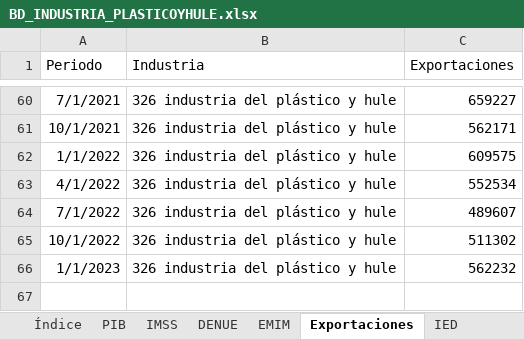
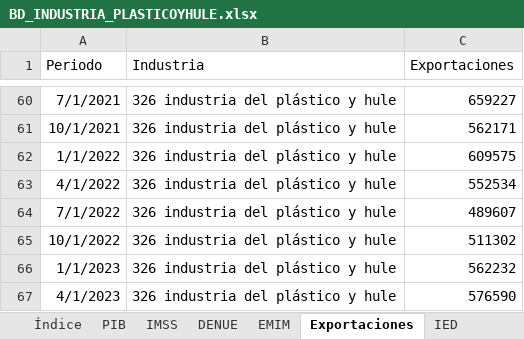
Before and after one commit to DIEEF/SEJ, an Excel workbook: sej_datos/BD_INDUSTRIA_PLASTICOYHULE.xlsx, sheet Exportaciones, drawn as a sheet; only a part is shown, gaps mark what is left out; values as stored, in another font and other column widths than the file's, no borders; the diff names each change by its address in the sheet, - before the commit and + after, or states it on an @@ line.

```diff
--- a/sej_datos/BD_INDUSTRIA_PLASTICOYHULE.xlsx (sheet Exportaciones)
+++ b/sej_datos/BD_INDUSTRIA_PLASTICOYHULE.xlsx (sheet Exportaciones)
+row 67: 4/1/2023 | 326 industria del plástico y hule | 576590
```
Also changed, not shown: sheet Índice, sej_datos/BD_INDUSTRIA_ALIMENTARIA.xlsx, sej_datos/BD_INDUSTRIA_BEBIDASYTABACO.xlsx, 22 other files.
